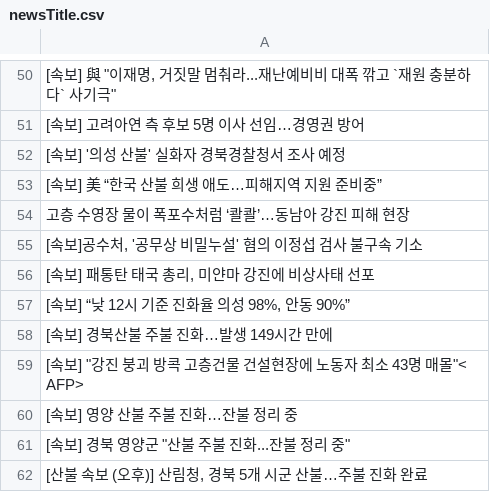
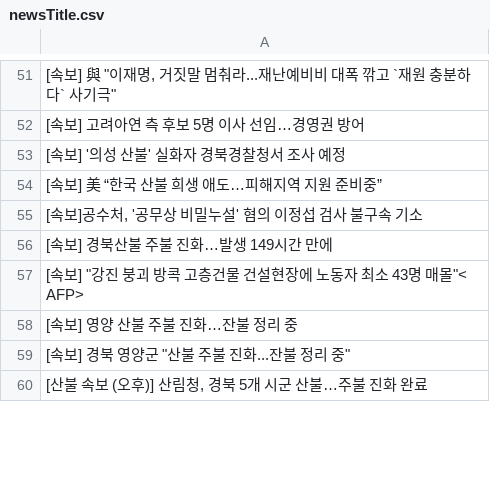
Before and after one commit to junhongkwon/News, a CSV file: newsTitle.csv, drawn as a sheet; only a part is shown, gaps mark what is left out; the diff covers the shown part only.

Commit message:
newsDataCollection

```diff
--- a/newsTitle.csv
+++ b/newsTitle.csv
@@ -53,6 +54,3 @@
  [속보] 美 “한국 산불 희생 애도…피해지역 지원 준비중”
- 고층 수영장 물이 폭포수처럼 ‘콸콸’…동남아 강진 피해 현장
 " [속보]공수처, '공무상 비밀누설' 혐의 이정섭 검사 불구속 기소 "
-" [속보] 패통탄 태국 총리, 미얀마 강진에 비상사태 선포 "
-" [속보] “낮 12시 기준 진화율 의성 98%, 안동 90%” "
  [속보] 경북산불 주불 진화…발생 149시간 만에
```
Also changed, not shown: 4 added rows, 1 removed row, 16 moved rows and 1 edited cell elsewhere in this file.
